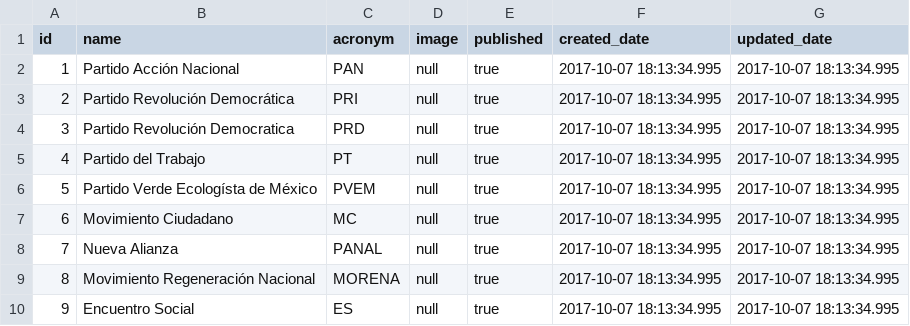
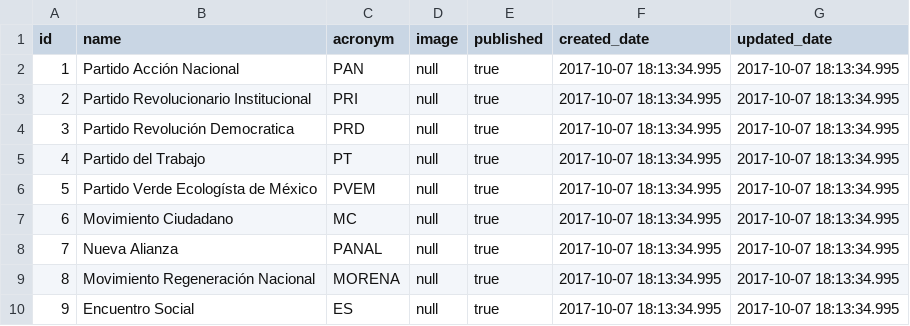
Before and after one commit to lopezoliveraeddy/sidener, a CSV file: src/main/resources/config/liquibase/politicalParty.csv, drawn as a sheet.

```diff
--- a/src/main/resources/config/liquibase/politicalParty.csv
+++ b/src/main/resources/config/liquibase/politicalParty.csv
@@ -2,3 +2,3 @@ id,name,acronym,image,published,created_date,updated_date
 1,Partido Acción Nacional,PAN,null,true,2017-10-07 18:13:34.995,2017-10-07 18:13:34.995
-2,Partido Revolución Democrática,PRI,null,true,2017-10-07 18:13:34.995,2017-10-07 18:13:34.995
+2,Partido Revolucionario Institucional,PRI,null,true,2017-10-07 18:13:34.995,2017-10-07 18:13:34.995
 3,Partido Revolución Democratica,PRD,null,true,2017-10-07 18:13:34.995,2017-10-07 18:13:34.995
```
Also changed, not shown: src/main/resources/config/liquibase/district.csv, src/main/resources/config/liquibase/pollingPlace.csv, 5 other files.
